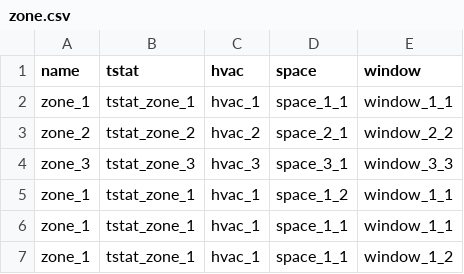
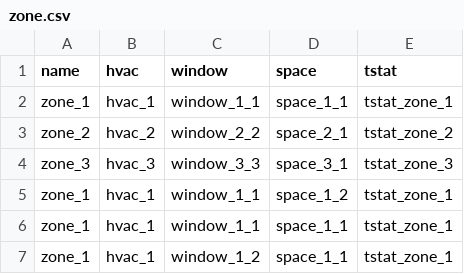
Before and after one commit to lazlop/SemanticModelBuilder, a CSV file: tutorial/brick-test_site/test_build/zone.csv, drawn as a sheet; removed rows and columns are numbered as before the commit, all else as after; the diff names each change by its address in the sheet, - before the commit and + after, or states it on an @@ line.

```diff
--- a/tutorial/brick-test_site/test_build/zone.csv
+++ b/tutorial/brick-test_site/test_build/zone.csv
-column B (tstat), rows 2-7: tstat_zone_1 | tstat_zone_2 | tstat_zone_3 | tstat_zone_1 | tstat_zone_1 | tstat_zone_1
+column C (window), rows 2-7: window_1_1 | window_2_2 | window_3_3 | window_1_1 | window_1_1 | window_1_2
-E1: window
+E1: tstat
-E2 (tstat): window_1_1
+E2 (tstat): tstat_zone_1
-E3 (tstat): window_2_2
+E3 (tstat): tstat_zone_2
-E4 (tstat): window_3_3
+E4 (tstat): tstat_zone_3
-E5:E6 (tstat): window_1_1
+E5:E6 (tstat): tstat_zone_1
-E7 (tstat): window_1_2
+E7 (tstat): tstat_zone_1
```
Also changed, not shown: tutorial/brick-test_site/test_build/hvac.csv, tutorial/brick-test_site/test_build/tstat.csv, 20 other files.
